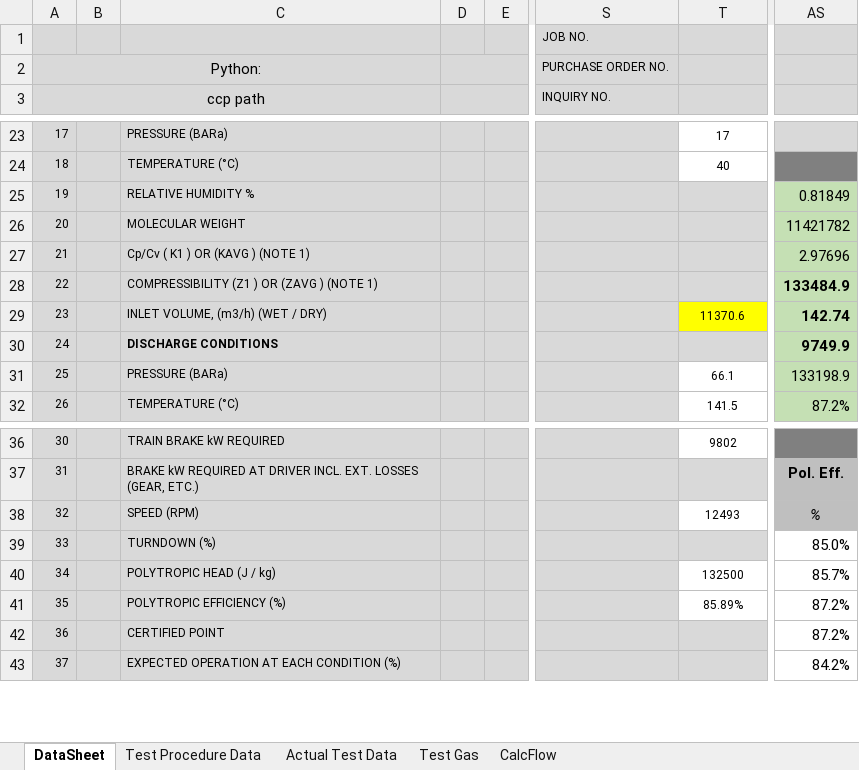
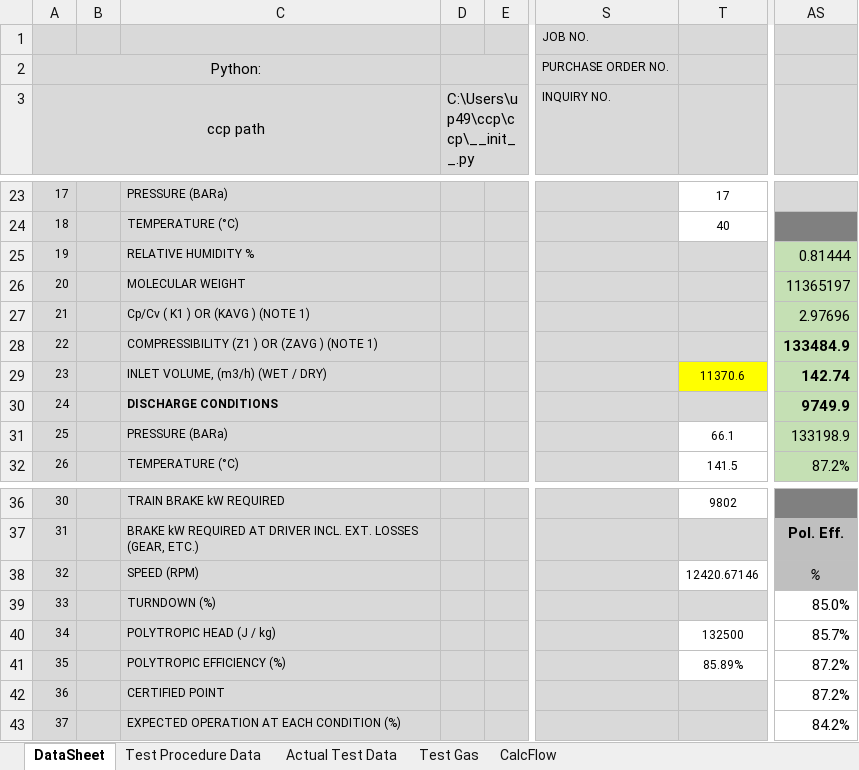
Before and after one commit to petrobras/ccp, an Excel workbook: scripts/Performance-Test/Beta_1section.xlsm, sheet DataSheet, drawn as a sheet; only a part is shown, gaps mark what is left out; values as stored, in another font and other column widths than the file's, no borders; charts and pictures not drawn; the diff names each change by its address in the sheet, - before the commit and + after, or states it on an @@ line.

Commit message:
Add option to calculate final speed
Adds the option to calculate the speed that will match the required
discharge pressure in the data sheet.

```diff
--- a/scripts/Performance-Test/Beta_1section.xlsm (sheet DataSheet)
+++ b/scripts/Performance-Test/Beta_1section.xlsm (sheet DataSheet)
-D3: (empty)
+D3: C:\Users\up49\ccp\ccp\__init__.py
-AS25: 0.81849
+AS25: 0.81444
-AS26: 11421782
+AS26: 11365197
-T38: 12493
+T38: 12420.67146
```
Also changed, not shown: sheet Actual Test Data, sheet CalcFlow, charts or pictures, scripts/Performance-Test/Beta_2section_back_to_back.xlsm, 3 other files.
